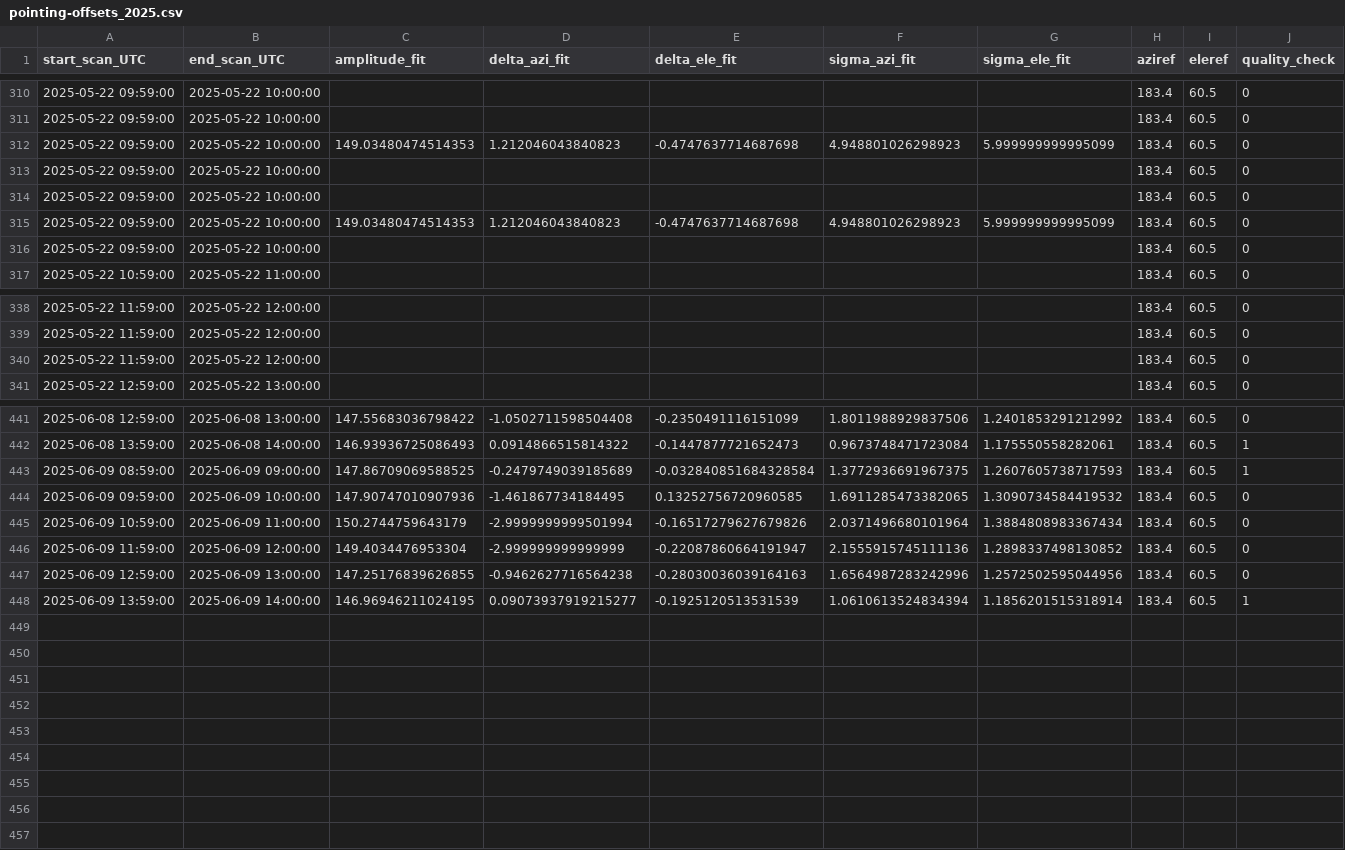
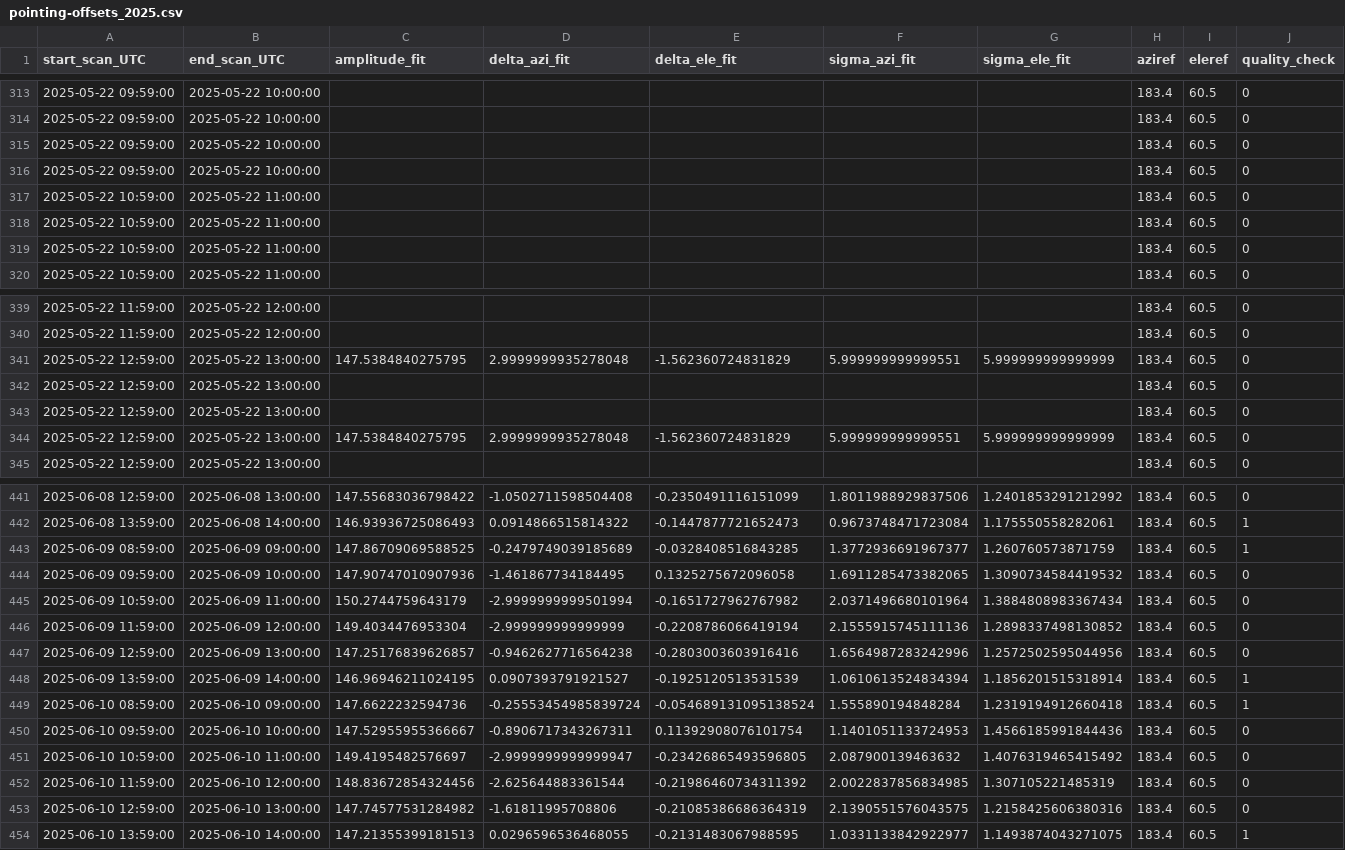
Before and after one commit to MeteoSwiss/callisto, a CSV file: output/solar_scan/pointing-offsets_2025.csv, drawn as a sheet; only a part is shown, gaps mark what is left out; the diff covers the shown part only.

```diff
--- a/output/solar_scan/pointing-offsets_2025.csv
+++ b/output/solar_scan/pointing-offsets_2025.csv
@@ -311,7 +314,7 @@ start_scan_UTC,end_scan_UTC,amplitude_fit,delta_azi_fit,delta_ele_fit,sigma_azi_
 2025-05-22 09:59:00,2025-05-22 10:00:00,,,,,,183.4,60.5,0
-2025-05-22 09:59:00,2025-05-22 10:00:00,149.03480474514353,1.212046043840823,-0.4747637714687698,4.948801026298923,5.999999999995099,183.4,60.5,0
 2025-05-22 09:59:00,2025-05-22 10:00:00,,,,,,183.4,60.5,0
 2025-05-22 09:59:00,2025-05-22 10:00:00,,,,,,183.4,60.5,0
-2025-05-22 09:59:00,2025-05-22 10:00:00,149.03480474514353,1.212046043840823,-0.4747637714687698,4.948801026298923,5.999999999995099,183.4,60.5,0
-2025-05-22 09:59:00,2025-05-22 10:00:00,,,,,,183.4,60.5,0
+2025-05-22 10:59:00,2025-05-22 11:00:00,,,,,,183.4,60.5,0
+2025-05-22 10:59:00,2025-05-22 11:00:00,,,,,,183.4,60.5,0
+2025-05-22 10:59:00,2025-05-22 11:00:00,,,,,,183.4,60.5,0
 2025-05-22 10:59:00,2025-05-22 11:00:00,,,,,,183.4,60.5,0
@@ -339,3 +340,6 @@ start_scan_UTC,end_scan_UTC,amplitude_fit,delta_azi_fit,delta_ele_fit,sigma_azi_
 2025-05-22 11:59:00,2025-05-22 12:00:00,,,,,,183.4,60.5,0
-2025-05-22 11:59:00,2025-05-22 12:00:00,,,,,,183.4,60.5,0
+2025-05-22 12:59:00,2025-05-22 13:00:00,147.5384840275795,2.9999999935278048,-1.562360724831829,5.999999999999551,5.999999999999999,183.4,60.5,0
+2025-05-22 12:59:00,2025-05-22 13:00:00,,,,,,183.4,60.5,0
+2025-05-22 12:59:00,2025-05-22 13:00:00,,,,,,183.4,60.5,0
+2025-05-22 12:59:00,2025-05-22 13:00:00,147.5384840275795,2.9999999935278048,-1.562360724831829,5.999999999999551,5.999999999999999,183.4,60.5,0
 2025-05-22 12:59:00,2025-05-22 13:00:00,,,,,,183.4,60.5,0
@@ -442,7 +442,13 @@ start_scan_UTC,end_scan_UTC,amplitude_fit,delta_azi_fit,delta_ele_fit,sigma_azi_
 2025-06-08 13:59:00,2025-06-08 14:00:00,146.93936725086493,0.0914866515814322,-0.1447877721652473,0.9673748471723084,1.175550558282061,183.4,60.5,1
-2025-06-09 08:59:00,2025-06-09 09:00:00,147.86709069588525,-0.2479749039185689,-0.032840851684328584,1.3772936691967375,1.2607605738717593,183.4,60.5,1
-2025-06-09 09:59:00,2025-06-09 10:00:00,147.90747010907936,-1.461867734184495,0.13252756720960585,1.6911285473382065,1.3090734584419532,183.4,60.5,0
-2025-06-09 10:59:00,2025-06-09 11:00:00,150.2744759643179,-2.9999999999501994,-0.16517279627679826,2.0371496680101964,1.3884808983367434,183.4,60.5,0
-2025-06-09 11:59:00,2025-06-09 12:00:00,149.4034476953304,-2.999999999999999,-0.22087860664191947,2.1555915745111136,1.2898337498130852,183.4,60.5,0
-2025-06-09 12:59:00,2025-06-09 13:00:00,147.25176839626855,-0.9462627716564238,-0.28030036039164163,1.6564987283242996,1.2572502595044956,183.4,60.5,0
-2025-06-09 13:59:00,2025-06-09 14:00:00,146.96946211024195,0.09073937919215277,-0.1925120513531539,1.0610613524834394,1.1856201515318914,183.4,60.5,1
+2025-06-09 08:59:00,2025-06-09 09:00:00,147.86709069588525,-0.2479749039185689,-0.0328408516843285,1.3772936691967377,1.260760573871759,183.4,60.5,1
+2025-06-09 09:59:00,2025-06-09 10:00:00,147.90747010907936,-1.461867734184495,0.1325275672096058,1.6911285473382065,1.3090734584419532,183.4,60.5,0
+2025-06-09 10:59:00,2025-06-09 11:00:00,150.2744759643179,-2.9999999999501994,-0.1651727962767982,2.0371496680101964,1.3884808983367434,183.4,60.5,0
+2025-06-09 11:59:00,2025-06-09 12:00:00,149.4034476953304,-2.999999999999999,-0.2208786066419194,2.1555915745111136,1.2898337498130852,183.4,60.5,0
+2025-06-09 12:59:00,2025-06-09 13:00:00,147.25176839626857,-0.9462627716564238,-0.2803003603916416,1.6564987283242996,1.2572502595044956,183.4,60.5,0
+2025-06-09 13:59:00,2025-06-09 14:00:00,146.96946211024195,0.0907393791921527,-0.1925120513531539,1.0610613524834394,1.1856201515318914,183.4,60.5,1
+2025-06-10 08:59:00,2025-06-10 09:00:00,147.6622232594736,-0.25553454985839724,-0.054689131095138524,1.555890194848284,1.2319194912660418,183.4,60.5,1
+2025-06-10 09:59:00,2025-06-10 10:00:00,147.52955955366667,-0.8906717343267311,0.11392908076101754,1.1401051133724953,1.4566185991844436,183.4,60.5,0
+2025-06-10 10:59:00,2025-06-10 11:00:00,149.4195482576697,-2.9999999999999947,-0.23426865493596805,2.087900139463632,1.4076319465415492,183.4,60.5,0
+2025-06-10 11:59:00,2025-06-10 12:00:00,148.83672854324456,-2.625644883361544,-0.21986460734311392,2.0022837856834985,1.307105221485319,183.4,60.5,0
+2025-06-10 12:59:00,2025-06-10 13:00:00,147.74577531284982,-1.61811995708806,-0.21085386686364319,2.1390551576043575,1.2158425606380316,183.4,60.5,0
+2025-06-10 13:59:00,2025-06-10 14:00:00,147.21355399181513,0.0296596536468055,-0.2131483067988595,1.0331133842922977,1.1493874043271075,183.4,60.5,1
```
Also changed, not shown: 3 moved rows elsewhere in this file, output/data/meteoswiss/meteoswiss_2025-06-09.csv, output/data/proc_daily_flux/daily-flux_2025.csv, 21 other files.
